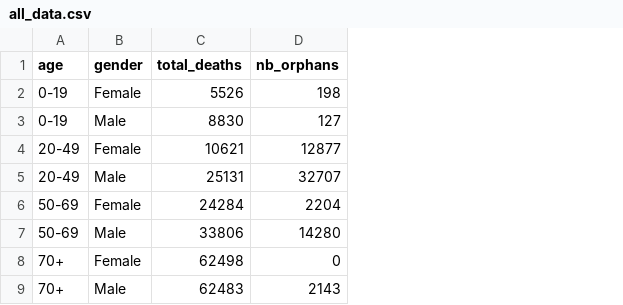
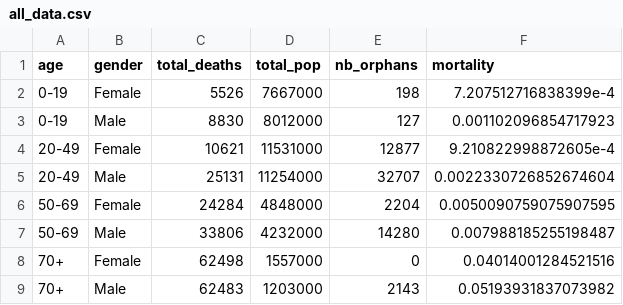
Before and after one commit to ANXUNWXY179/project_wxy, a CSV file: DATA/Colombia/all_data.csv, drawn as a sheet; the diff names each change by its address in the sheet, - before the commit and + after, or states it on an @@ line.

```diff
--- a/DATA/Colombia/all_data.csv
+++ b/DATA/Colombia/all_data.csv
+column D (total_pop), rows 2-9: 7667000 | 8012000 | 11531000 | 11254000 | 4848000 | 4232000 | 1557000 | 1203000
+column F (mortality), rows 2-9: 7.207512716838399e-4 | 0.001102096854717923 | 9.210822998872605e-4 | 0.0022330726852674604 | 0.0050090759075907595 | 0.007988185255198487 | 0.04014001284521516 | 0.05193931837073982
```
Also changed, not shown: DATA/France/all_data.csv, DATA/Germany/all_data.csv, 44 other files.
